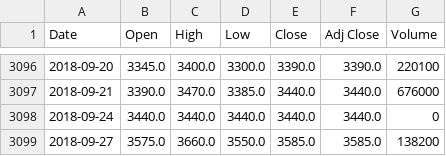
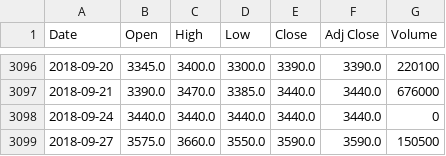
Before and after one commit to legend507/StockCracker, a CSV file: data/stock/benefitone/data.csv, drawn as a sheet; only a part is shown, gaps mark what is left out.

Commit message:
update data, modified update.py

```diff
--- a/data/stock/benefitone/data.csv
+++ b/data/stock/benefitone/data.csv
@@ -3098,2 +3098,2 @@ Date,Open,High,Low,Close,Adj Close,Volume
 2018-09-24,3440.0,3440.0,3440.0,3440.0,3440.0,0
-2018-09-27,3575.0,3660.0,3550.0,3585.0,3585.0,138200
+2018-09-27,3575.0,3660.0,3550.0,3590.0,3590.0,150500
```
Also changed, not shown: data/CryptoCurrency/BTC/BTC_USD.csv, data/stock/honda/data.csv, 18 other files.
